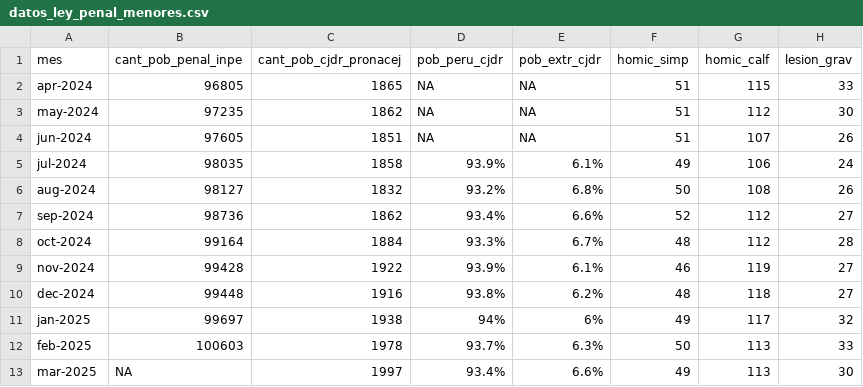
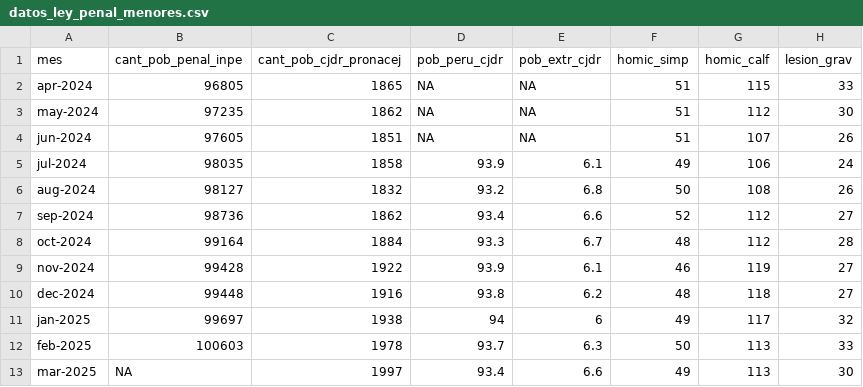
Before and after one commit to Connie-uwu/data-pronacej, a CSV file: datos_ley_penal_menores.csv, drawn as a sheet; only a part is shown; the diff names each change by its address in the sheet, - before the commit and + after, or states it on an @@ line.

Commit message:
datos_ley_penal_menores.csv

```diff
--- a/datos_ley_penal_menores.csv
+++ b/datos_ley_penal_menores.csv
-D5 (pob_peru_cjdr): 93.9%
+D5 (pob_peru_cjdr): 93.9
-E5 (pob_extr_cjdr): 6.1%
+E5 (pob_extr_cjdr): 6.1
-D6 (pob_peru_cjdr): 93.2%
+D6 (pob_peru_cjdr): 93.2
-E6 (pob_extr_cjdr): 6.8%
+E6 (pob_extr_cjdr): 6.8
-D7 (pob_peru_cjdr): 93.4%
+D7 (pob_peru_cjdr): 93.4
-E7 (pob_extr_cjdr): 6.6%
+E7 (pob_extr_cjdr): 6.6
-D8 (pob_peru_cjdr): 93.3%
+D8 (pob_peru_cjdr): 93.3
-E8 (pob_extr_cjdr): 6.7%
+E8 (pob_extr_cjdr): 6.7
-D9 (pob_peru_cjdr): 93.9%
+D9 (pob_peru_cjdr): 93.9
-E9 (pob_extr_cjdr): 6.1%
+E9 (pob_extr_cjdr): 6.1
-D10 (pob_peru_cjdr): 93.8%
+D10 (pob_peru_cjdr): 93.8
-E10 (pob_extr_cjdr): 6.2%
+E10 (pob_extr_cjdr): 6.2
-D11 (pob_peru_cjdr): 94%
+D11 (pob_peru_cjdr): 94
-E11 (pob_extr_cjdr): 6%
+E11 (pob_extr_cjdr): 6
-D12 (pob_peru_cjdr): 93.7%
+D12 (pob_peru_cjdr): 93.7
-E12 (pob_extr_cjdr): 6.3%
+E12 (pob_extr_cjdr): 6.3
-D13 (pob_peru_cjdr): 93.4%
+D13 (pob_peru_cjdr): 93.4
-E13 (pob_extr_cjdr): 6.6%
+E13 (pob_extr_cjdr): 6.6
```
